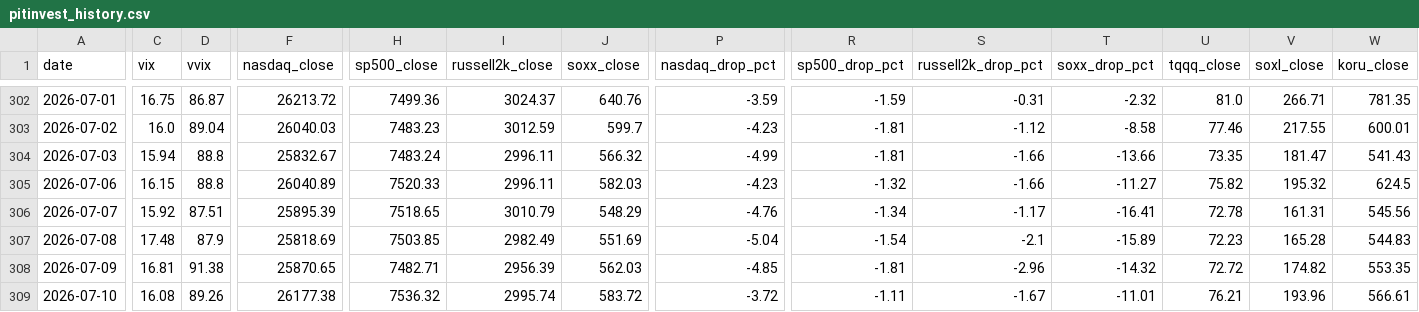
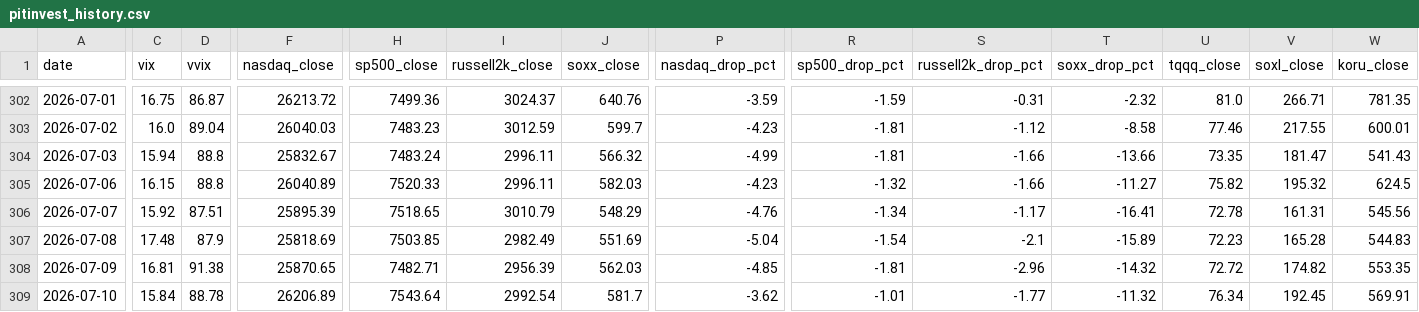
Before and after one commit to komubal-del/pitinvest-bot, a CSV file: pitinvest_history.csv, drawn as a sheet; only a part is shown, gaps mark what is left out; the diff covers the shown part only; the diff names each change by its address in the sheet, - before the commit and + after, or states it on an @@ line.

```diff
--- a/pitinvest_history.csv
+++ b/pitinvest_history.csv
-C309 (vix): 16.08
+C309 (vix): 15.84
-D309 (vvix): 89.26
+D309 (vvix): 88.78
-F309 (nasdaq_close): 26177.38
+F309 (nasdaq_close): 26206.89
-H309 (sp500_close): 7536.32
+H309 (sp500_close): 7543.64
-I309 (russell2k_close): 2995.74
+I309 (russell2k_close): 2992.54
-J309 (soxx_close): 583.72
+J309 (soxx_close): 581.7
-P309 (nasdaq_drop_pct): -3.72
+P309 (nasdaq_drop_pct): -3.62
-R309 (sp500_drop_pct): -1.11
+R309 (sp500_drop_pct): -1.01
-S309 (russell2k_drop_pct): -1.67
+S309 (russell2k_drop_pct): -1.77
-T309 (soxx_drop_pct): -11.01
+T309 (soxx_drop_pct): -11.32
-U309 (tqqq_close): 76.21
+U309 (tqqq_close): 76.34
-V309 (soxl_close): 193.96
+V309 (soxl_close): 192.45
-W309 (koru_close): 566.61
+W309 (koru_close): 569.91
```
Also changed, not shown: 5 edited cells elsewhere in this file, 2 other files.
